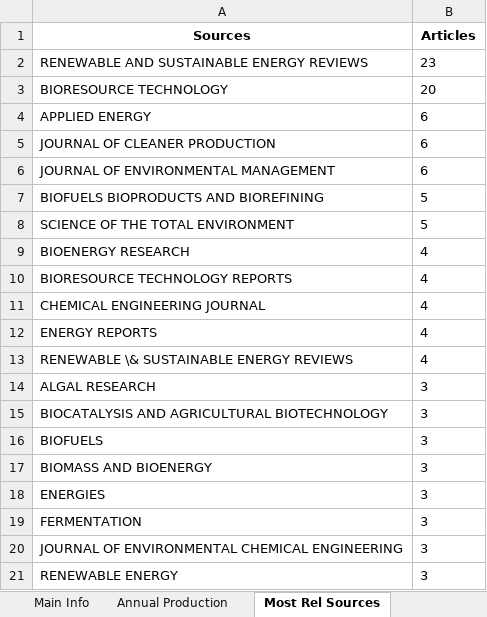
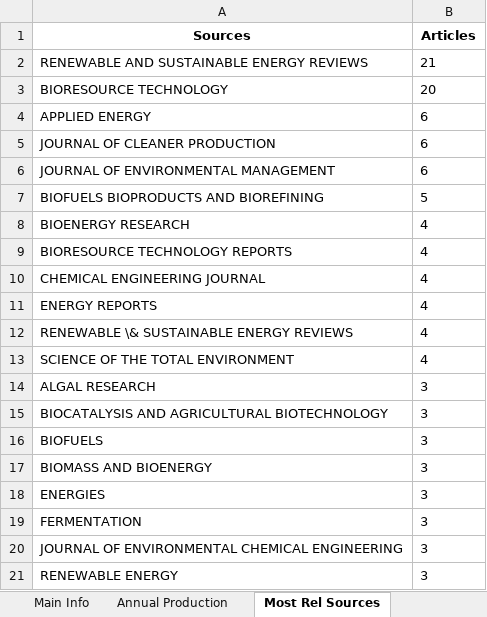
Before and after one commit to emboylen/phd, an Excel workbook: literature review/reproducible-bibliometric-analysis/output/Full_Bibliometric_Report.xlsx, sheet Most Rel Sources, drawn as a sheet; values as stored, in another font and other column widths than the file's, no borders; removed rows and columns are numbered as before the commit, all else as after; the diff names each change by its address in the sheet, - before the commit and + after, or states it on an @@ line.

```diff
--- a/literature review/reproducible-bibliometric-analysis/output/Full_Bibliometric_Report.xlsx (sheet Most Rel Sources)
+++ b/literature review/reproducible-bibliometric-analysis/output/Full_Bibliometric_Report.xlsx (sheet Most Rel Sources)
-B2 (Articles): 23
+B2 (Articles): 21
-row 8: SCIENCE OF THE TOTAL ENVIRONMENT | 5
+row 13: SCIENCE OF THE TOTAL ENVIRONMENT | 4
```
Also changed, not shown: sheet Main Info, sheet Most Cited Docs, sheet Annual Production, other sheet tabs, 16 other files.
